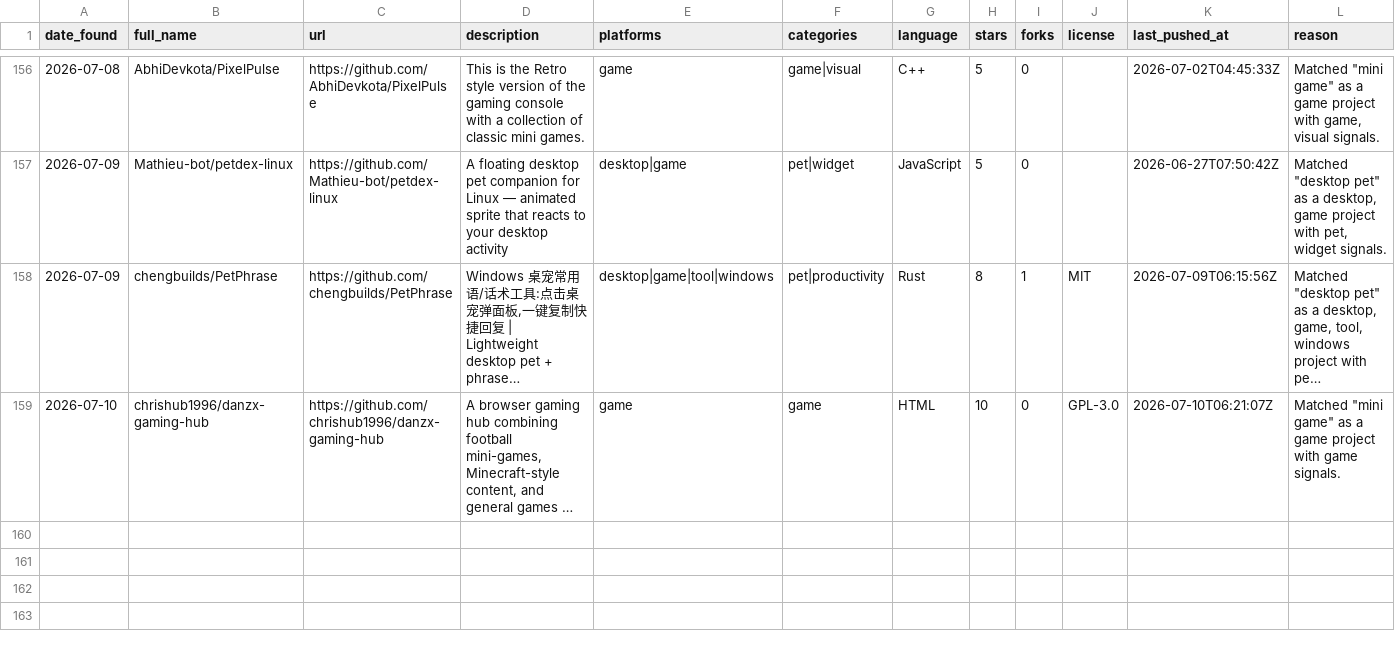
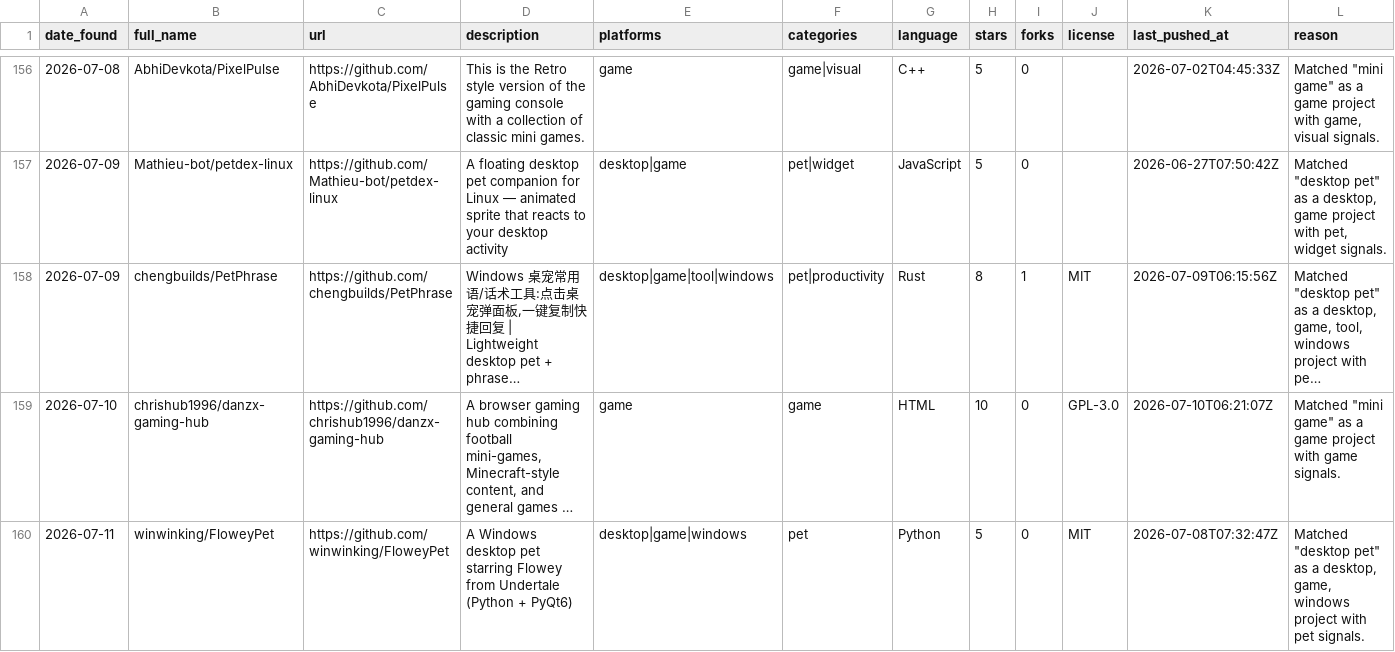
Before and after one commit to Dawsonqw/findProject, a CSV file: data/projects.csv, drawn as a sheet; only a part is shown, gaps mark what is left out; long unchanged cells end in …; rows hold the shown columns only; the diff names each change by its address in the sheet, - before the commit and + after, or states it on an @@ line.

```diff
--- a/data/projects.csv
+++ b/data/projects.csv
+row 160: 2026-07-11 | winwinking/FloweyPet | https://github.com/winwinking/FloweyPet | A Windows desktop pet starring Flowey from Undertale (Python + PyQt6) | desktop|game|windows | pet | Python | 5 | 0 | MIT | 2026-07-08T07:32:47Z | Matched "desktop pet" as a desktop, game, windows project with pet signals.
```
Also changed, not shown: 4 other files.
